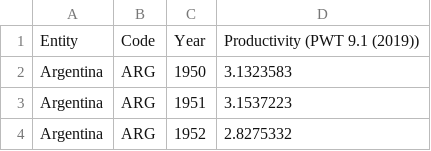
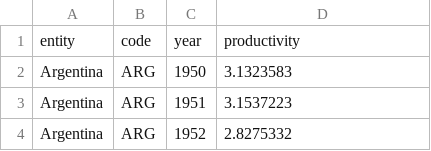
Before and after one commit to rohitmukherjee/rohitmukherjee.github.io, a CSV file: data/4-labor-productivity-per-hour-PennWorldTable.csv, drawn as a sheet; only a part is shown; removed rows and columns are numbered as before the commit, all else as after; the diff names each change by its address in the sheet, - before the commit and + after, or states it on an @@ line.

Commit message:
Updated csv column names

```diff
--- a/data/4-labor-productivity-per-hour-PennWorldTable.csv
+++ b/data/4-labor-productivity-per-hour-PennWorldTable.csv
-row 1: Entity | Code | Year | Productivity (PWT 9.1 (2019))
+row 1: entity | code | year | productivity
```
Also changed, not shown: 2 other files.
